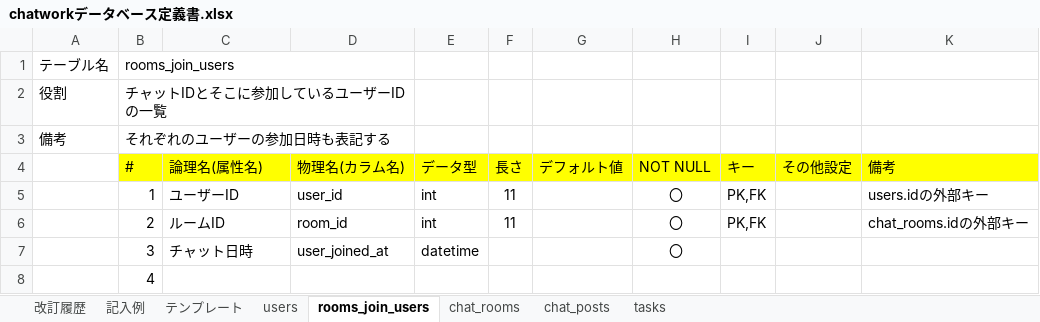
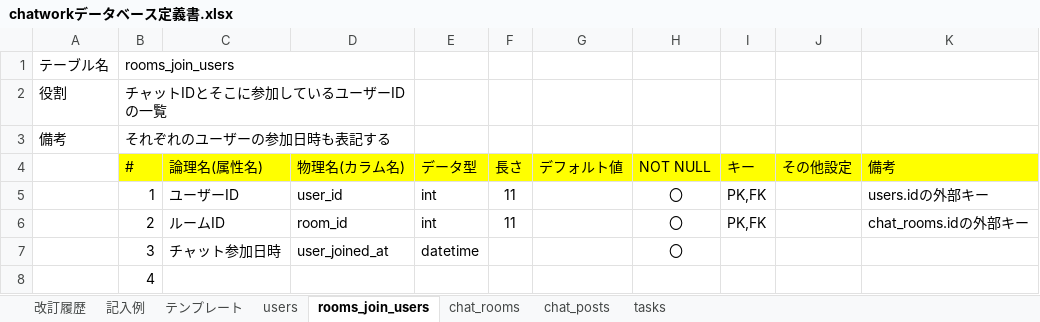
Before and after one commit to Yuta-KTD/quelcode-db, an Excel workbook: db/db-challenge2/chatworkデータベース定義書.xlsx, sheet rooms_join_users, drawn as a sheet; values as stored, in another font and other column widths than the file's, no borders; the diff names each change by its address in the sheet, - before the commit and + after, or states it on an @@ line.

```diff
--- a/db/db-challenge2/chatworkデータベース定義書.xlsx (sheet rooms_join_users)
+++ b/db/db-challenge2/chatworkデータベース定義書.xlsx (sheet rooms_join_users)
-C7 (論理名(属性名)): チャット日時
+C7 (論理名(属性名)): チャット参加日時
```
Also changed, not shown: sheet 改訂履歴, sheet users, sheet chat_rooms, sheet tasks, sheet chat_posts.
